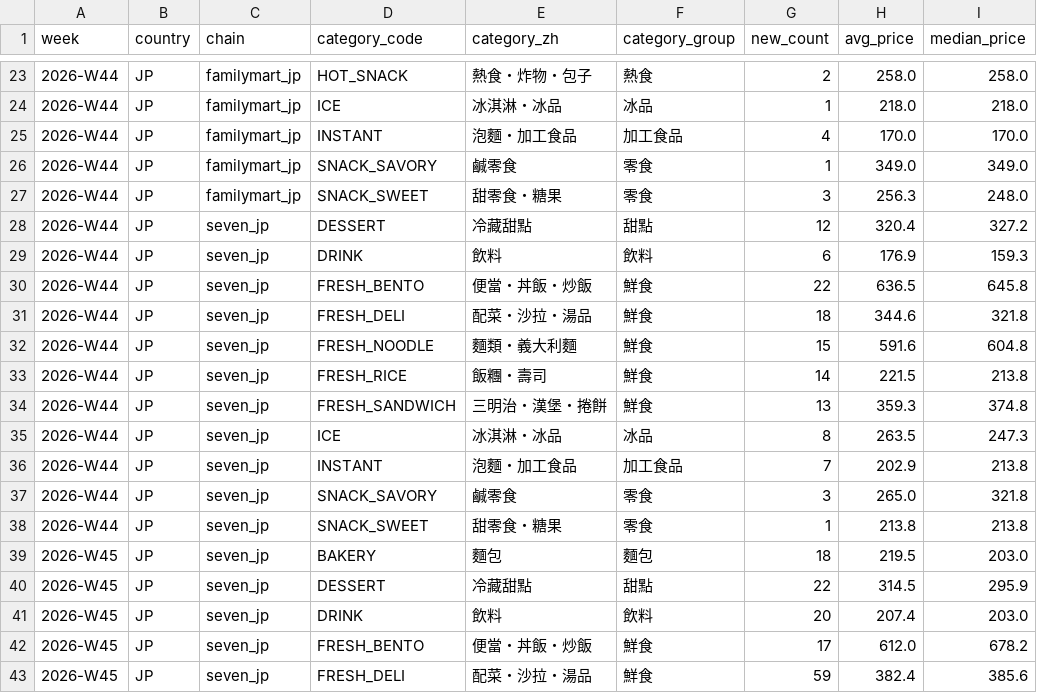
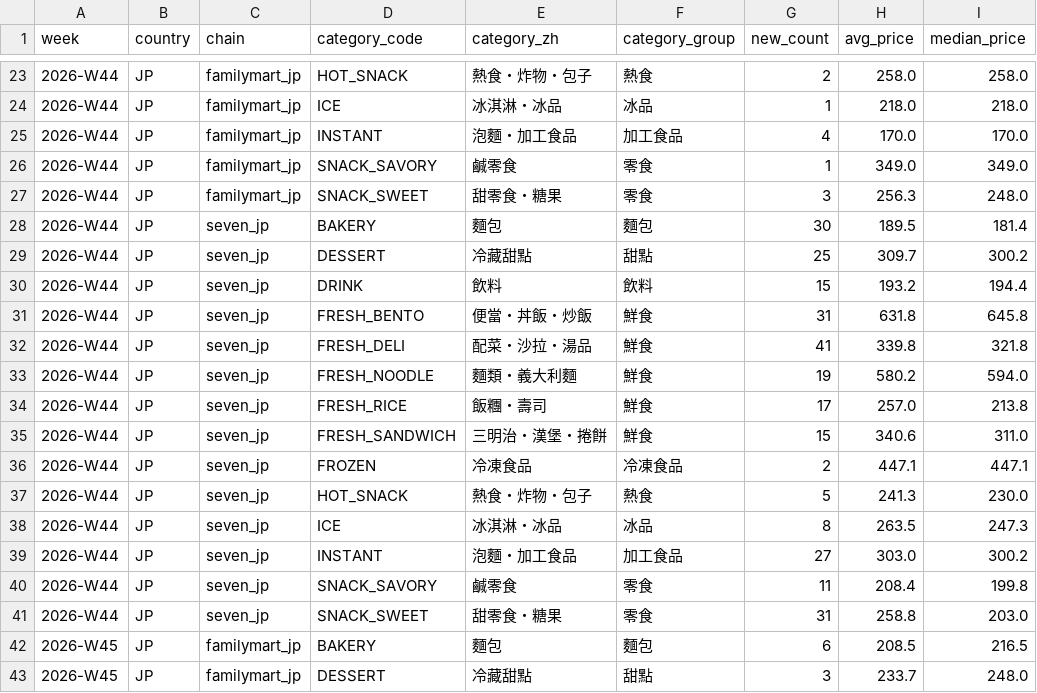
Before and after one commit to wallacezheng/CVS_report, a CSV file: data/weekly_category.csv, drawn as a sheet; only a part is shown, gaps mark what is left out; the shorter side is filled out with more unchanged rows; the diff covers the shown part only.

```diff
--- a/data/weekly_category.csv
+++ b/data/weekly_category.csv
@@ -27,12 +27,17 @@ week,country,chain,category_code,category_zh,category_group,new_count,avg_price,
 2026-W44,JP,familymart_jp,SNACK_SWEET,甜零食・糖果,零食,3,256.3,248.0
-2026-W44,JP,seven_jp,DESSERT,冷藏甜點,甜點,12,320.4,327.2
-2026-W44,JP,seven_jp,DRINK,飲料,飲料,6,176.9,159.3
-2026-W44,JP,seven_jp,FRESH_BENTO,便當・丼飯・炒飯,鮮食,22,636.5,645.8
-2026-W44,JP,seven_jp,FRESH_DELI,配菜・沙拉・湯品,鮮食,18,344.6,321.8
-2026-W44,JP,seven_jp,FRESH_NOODLE,麵類・義大利麵,鮮食,15,591.6,604.8
-2026-W44,JP,seven_jp,FRESH_RICE,飯糰・壽司,鮮食,14,221.5,213.8
-2026-W44,JP,seven_jp,FRESH_SANDWICH,三明治・漢堡・捲餅,鮮食,13,359.3,374.8
+2026-W44,JP,seven_jp,BAKERY,麵包,麵包,30,189.5,181.4
+2026-W44,JP,seven_jp,DESSERT,冷藏甜點,甜點,25,309.7,300.2
+2026-W44,JP,seven_jp,DRINK,飲料,飲料,15,193.2,194.4
+2026-W44,JP,seven_jp,FRESH_BENTO,便當・丼飯・炒飯,鮮食,31,631.8,645.8
+2026-W44,JP,seven_jp,FRESH_DELI,配菜・沙拉・湯品,鮮食,41,339.8,321.8
+2026-W44,JP,seven_jp,FRESH_NOODLE,麵類・義大利麵,鮮食,19,580.2,594.0
+2026-W44,JP,seven_jp,FRESH_RICE,飯糰・壽司,鮮食,17,257.0,213.8
+2026-W44,JP,seven_jp,FRESH_SANDWICH,三明治・漢堡・捲餅,鮮食,15,340.6,311.0
+2026-W44,JP,seven_jp,FROZEN,冷凍食品,冷凍食品,2,447.1,447.1
+2026-W44,JP,seven_jp,HOT_SNACK,熱食・炸物・包子,熱食,5,241.3,230.0
 2026-W44,JP,seven_jp,ICE,冰淇淋・冰品,冰品,8,263.5,247.3
-2026-W44,JP,seven_jp,INSTANT,泡麵・加工食品,加工食品,7,202.9,213.8
-2026-W44,JP,seven_jp,SNACK_SAVORY,鹹零食,零食,3,265.0,321.8
-2026-W44,JP,seven_jp,SNACK_SWEET,甜零食・糖果,零食,1,213.8,213.8
+2026-W44,JP,seven_jp,INSTANT,泡麵・加工食品,加工食品,27,303.0,300.2
+2026-W44,JP,seven_jp,SNACK_SAVORY,鹹零食,零食,11,208.4,199.8
+2026-W44,JP,seven_jp,SNACK_SWEET,甜零食・糖果,零食,31,258.8,203.0
+2026-W45,JP,familymart_jp,BAKERY,麵包,麵包,6,208.5,216.5
+2026-W45,JP,familymart_jp,DESSERT,冷藏甜點,甜點,3,233.7,248.0
```
Also changed, not shown: 11 added rows and 3 edited cells elsewhere in this file, data/gemini_usage.csv, data/press_releases.csv, 15 other files.
